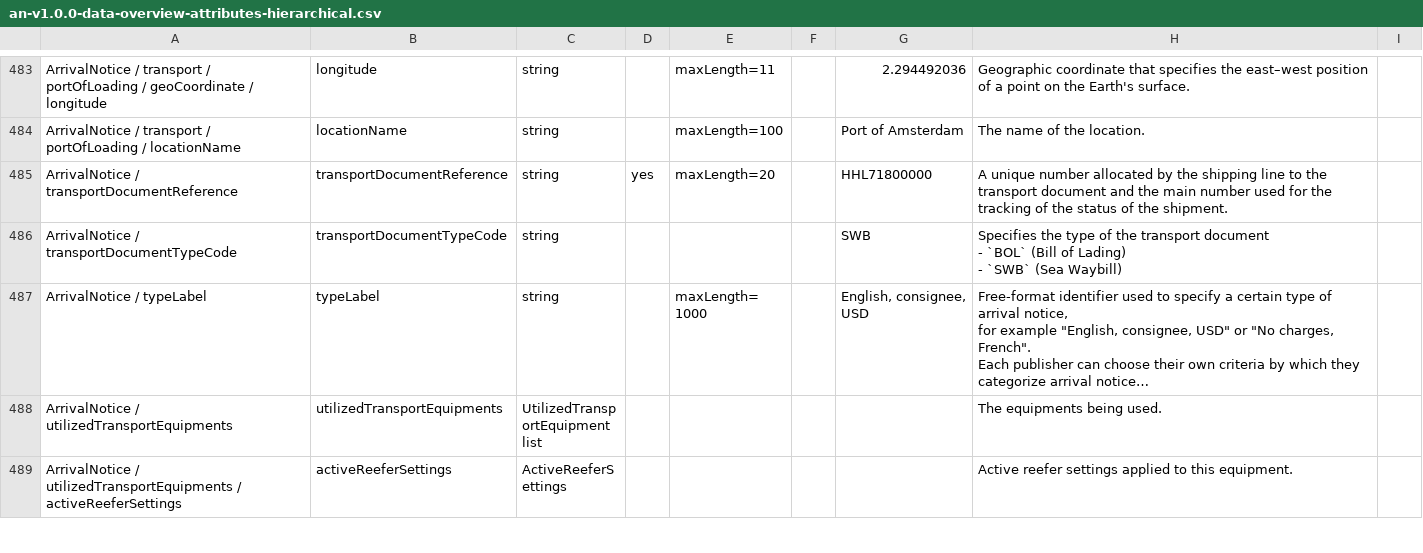
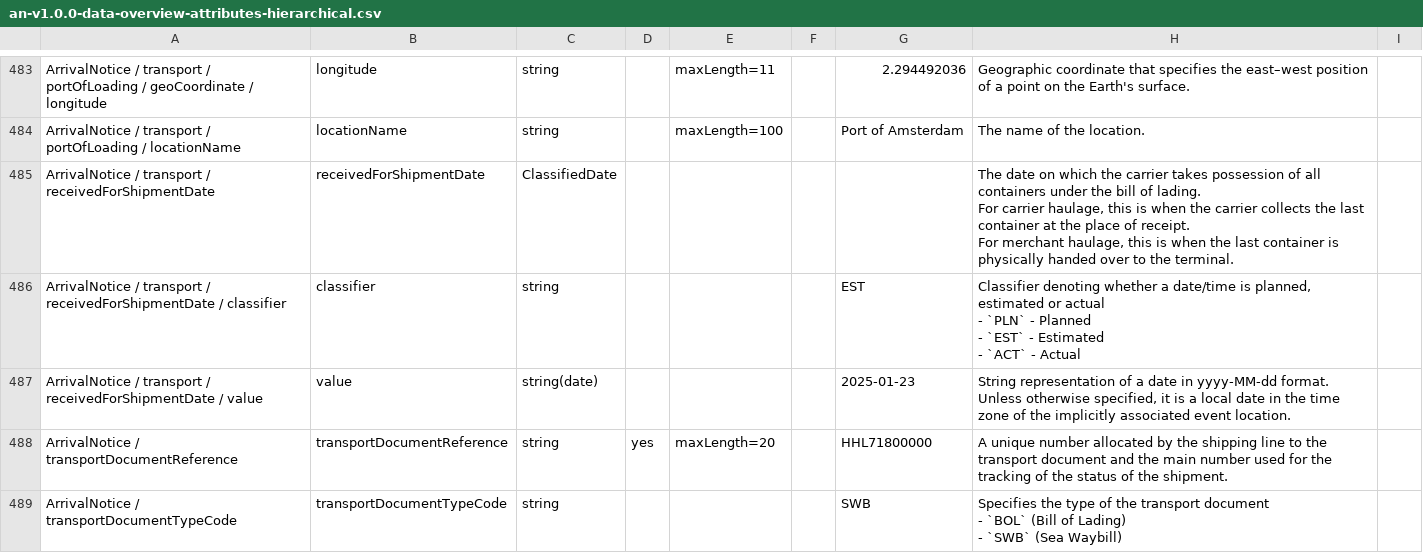
Before and after one commit to dcsaorg/Conformance-Gateway, a CSV file: specifications/generated-resources/standards/an/v100/an-v1.0.0-data-overview-attributes-hierarchical.csv, drawn as a sheet; only a part is shown, gaps mark what is left out; the shorter side is filled out with more unchanged rows; long unchanged cells end in …; ↵ is a line break in a cell; the diff names each change by its address in the sheet, - before the commit and + after, or states it on an @@ line.

Commit message:
SD-2414 AN receivedForShipmentDate

```diff
--- a/specifications/generated-resources/standards/an/v100/an-v1.0.0-data-overview-attributes-hierarchical.csv
+++ b/specifications/generated-resources/standards/an/v100/an-v1.0.0-data-overview-attributes-hierarchical.csv
+row 485: ArrivalNotice / transport / receivedForShipmentDate | receivedForShipmentDate | ClassifiedDate |  |  |  |  | The date on which the carrier takes possession of all containers under the bill of lading. ↵ For carrier haulage, this is when the carrier collects the last container at the place of receipt. ↵ For merchant haulage, this is when the last container is physically handed over to the terminal.
+row 486: ArrivalNotice / transport / receivedForShipmentDate / classifier | classifier | string |  |  |  | EST | Classifier denoting whether a date/time is planned, estimated or actual ↵ - `PLN` - Planned ↵ - `EST` - Estimated ↵ - `ACT` - Actual
+row 487: ArrivalNotice / transport / receivedForShipmentDate / value | value | string(date) |  |  |  | 2025-01-23 | String representation of a date in yyyy-MM-dd format. ↵ Unless otherwise specified, it is a local date in the time zone of the implicitly associated event location.
```
Also changed, not shown: specifications/generated-resources/standards/an/v100/an-v1.0.0-data-overview-attributes-normalized.csv, 3 other files.
